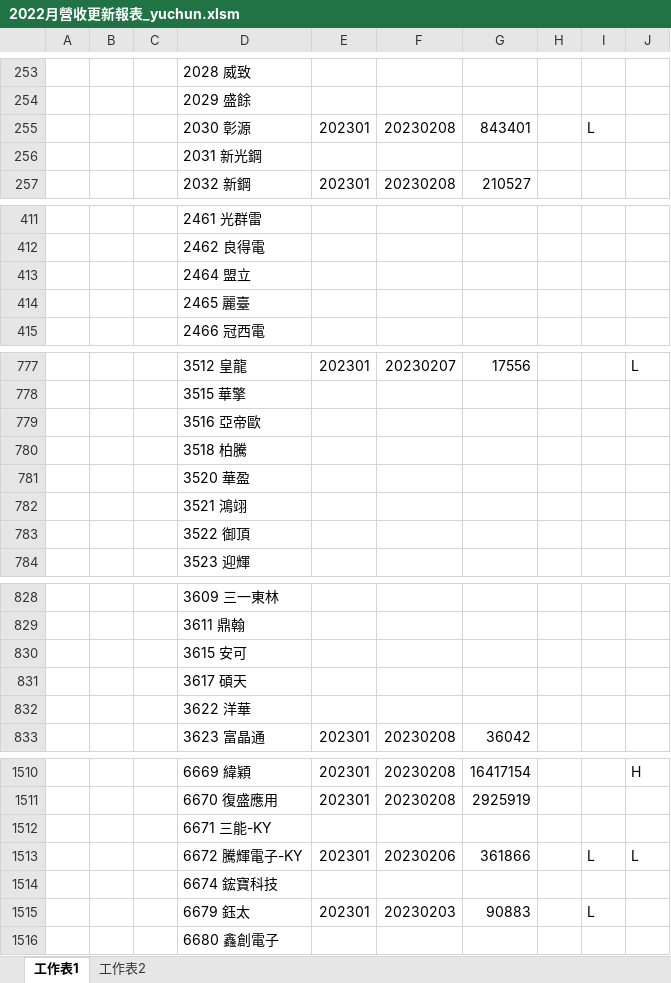
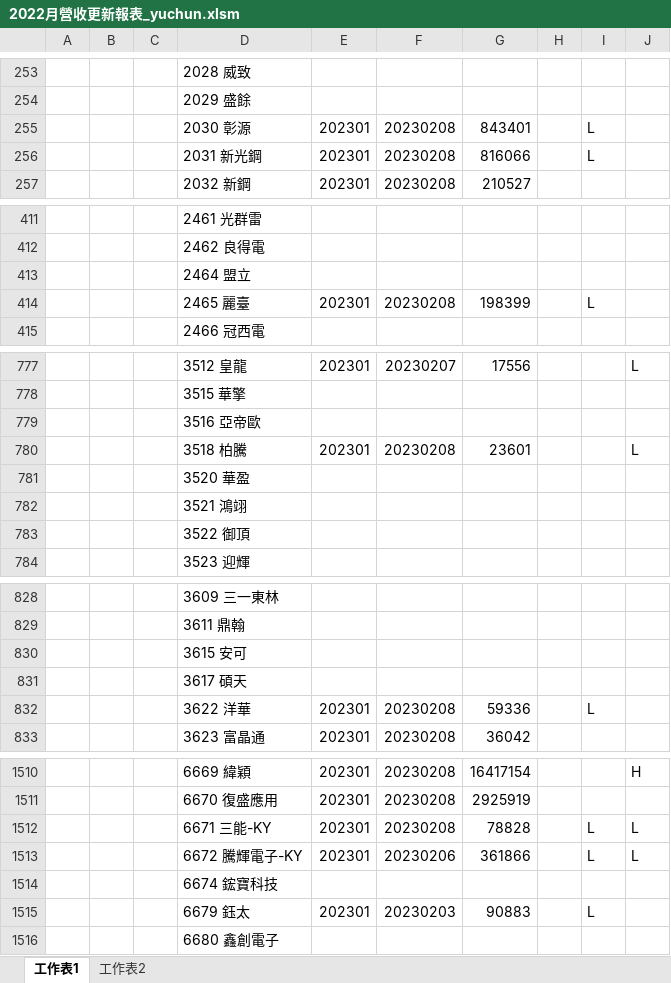
Before and after one commit to Cyu41/Revenue, an Excel workbook: 2022月營收更新報表_yuchun.xlsm, sheet 工作表1, drawn as a sheet; only a part is shown, gaps mark what is left out; values as stored, in another font and other column widths than the file's, no borders; removed rows and columns are numbered as before the commit, all else as after; the diff covers the shown part only; the diff names each change by its address in the sheet, - before the commit and + after, or states it on an @@ line.

```diff
--- a/2022月營收更新報表_yuchun.xlsm (sheet 工作表1)
+++ b/2022月營收更新報表_yuchun.xlsm (sheet 工作表1)
-row 256:  |  |  | 2031 新光鋼
+row 256:  |  |  | 2031 新光鋼 | 202301 | 20230208 | 816066 |  | L
-row 414:  |  |  | 2465 麗臺
+row 414:  |  |  | 2465 麗臺 | 202301 | 20230208 | 198399 |  | L
-row 780:  |  |  | 3518 柏騰
+row 780:  |  |  | 3518 柏騰 | 202301 | 20230208 | 23601 |  |  | L
-row 832:  |  |  | 3622 洋華
+row 832:  |  |  | 3622 洋華 | 202301 | 20230208 | 59336 |  | L
-row 1512:  |  |  | 6671 三能-KY
+row 1512:  |  |  | 6671 三能-KY | 202301 | 20230208 | 78828 |  | L | L
```
Also changed, not shown: 36 added rows, 36 removed rows and 1 edited cell elsewhere in this sheet, 1 other file.
